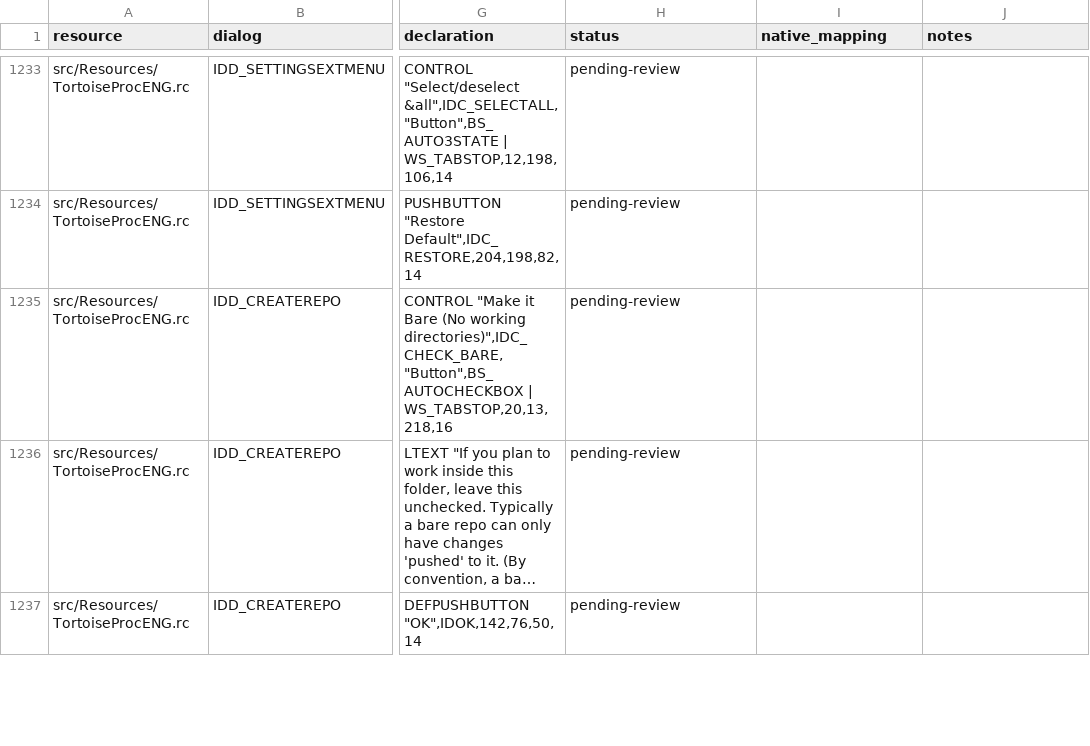
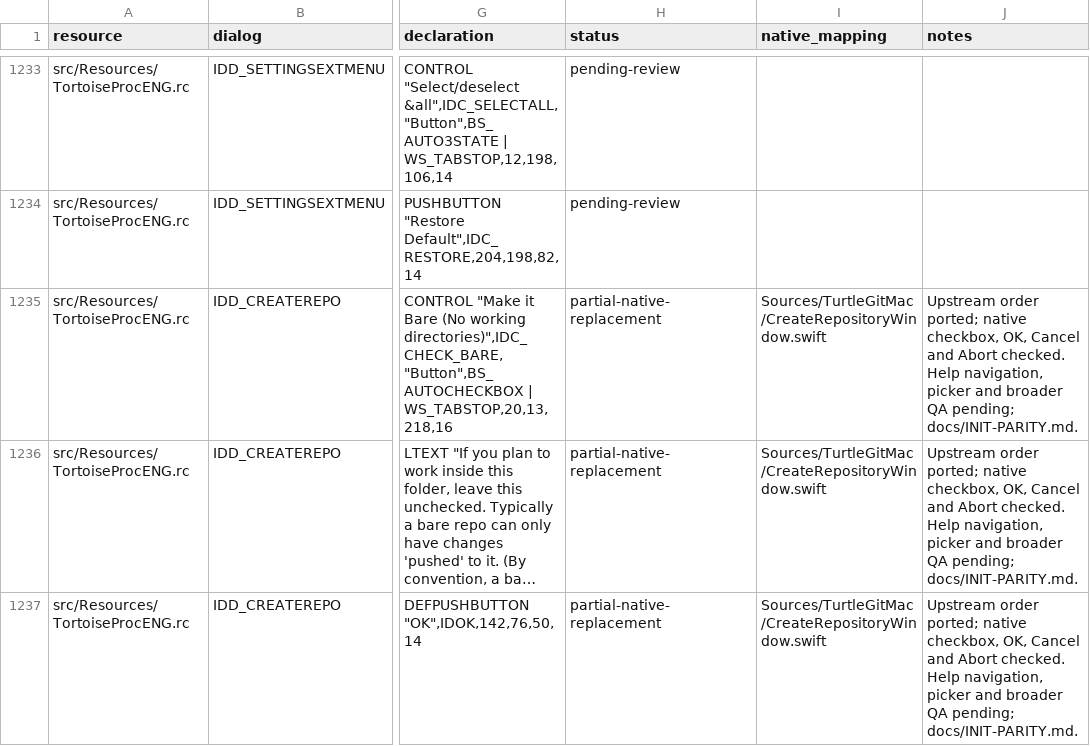
Before and after one commit to jfk-solutions/turtle-git-mac, a CSV file: docs/upstream-controls.csv, drawn as a sheet; only a part is shown, gaps mark what is left out; long unchanged cells end in …; the diff covers the shown part only; the diff names each change by its address in the sheet, - before the commit and + after, or states it on an @@ line.

Commit message:
Port native Create Repository dialog and bare repository workspace

```diff
--- a/docs/upstream-controls.csv
+++ b/docs/upstream-controls.csv
-H1235:H1237 (status): pending-review
+H1235:H1237 (status): partial-native-replacement
-I1235:I1237 (native_mapping): (empty)
+I1235:I1237 (native_mapping): Sources/TurtleGitMac/CreateRepositoryWindow.swift
-J1235:J1237 (notes): (empty)
+J1235:J1237 (notes): Upstream order ported; native checkbox, OK, Cancel and Abort checked. Help navigation, picker and broader QA pending; docs/INIT-PARITY.md.
```
Also changed, not shown: 6 edited cells elsewhere in this file, docs/upstream-dialogs.csv, docs/upstream-files.csv, 19 other files.
